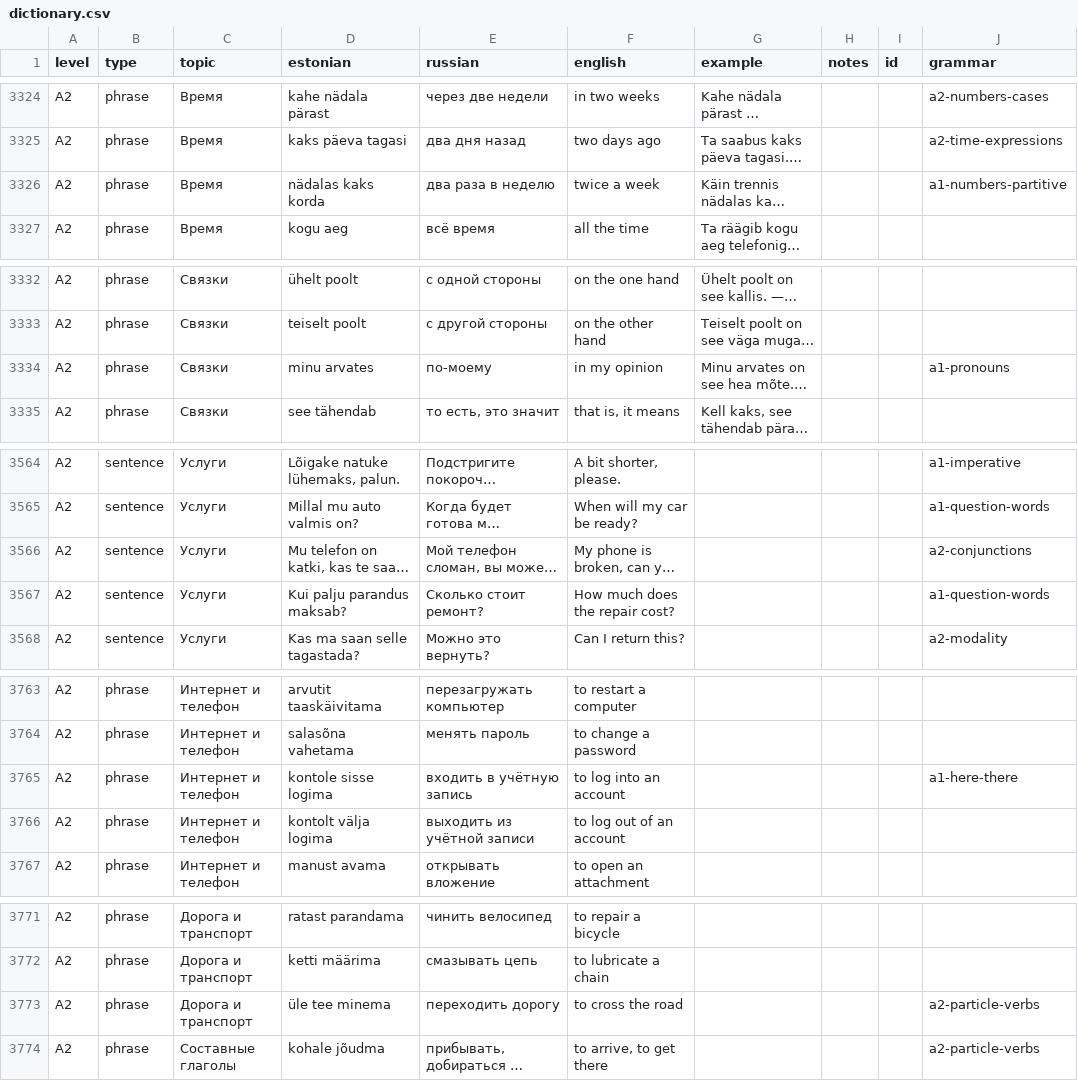
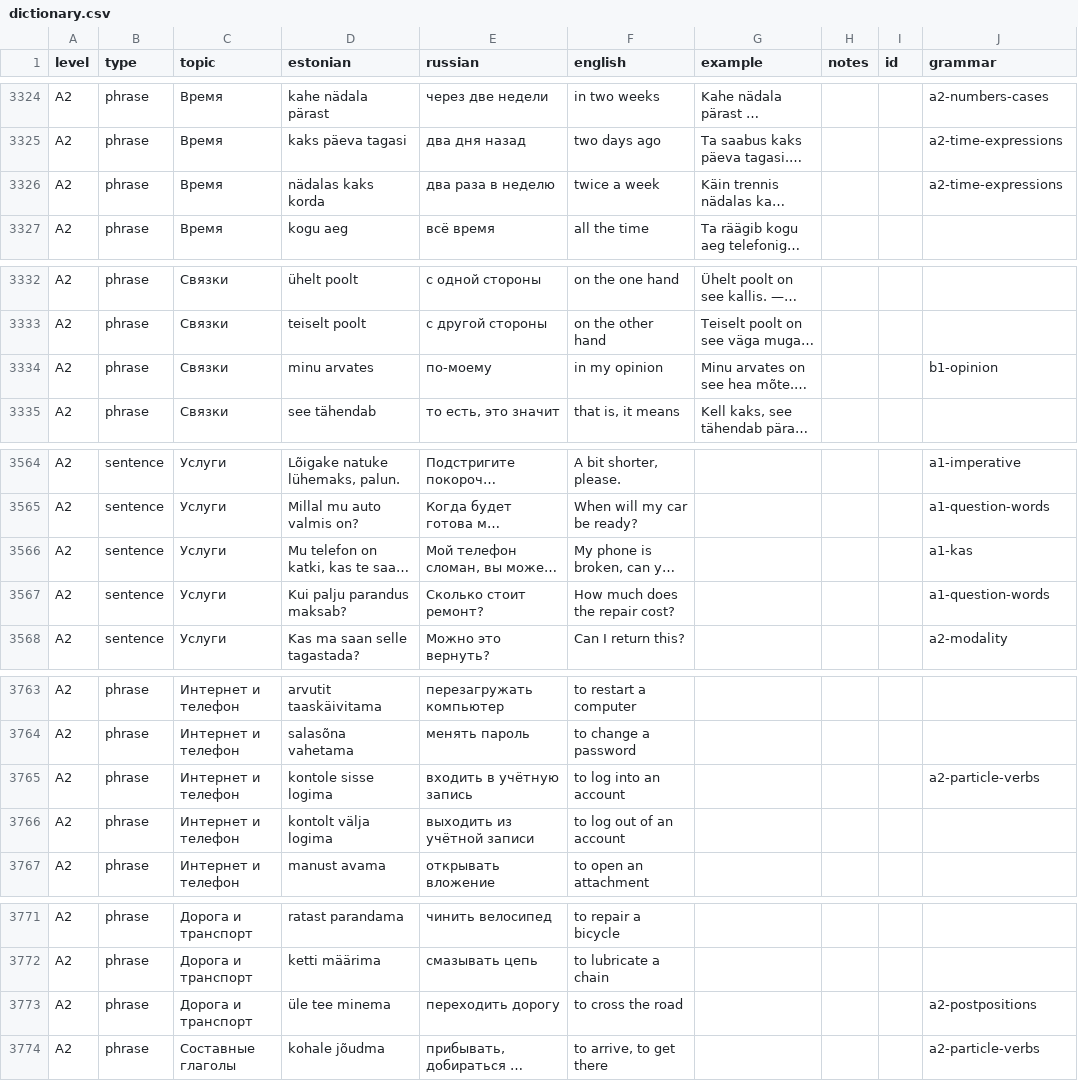
Before and after one commit to mzzlflsh/github.io, a CSV file: dictionary.csv, drawn as a sheet; only a part is shown, gaps mark what is left out; long unchanged cells end in …; the diff covers the shown part only; the diff names each change by its address in the sheet, - before the commit and + after, or states it on an @@ line.

```diff
--- a/dictionary.csv
+++ b/dictionary.csv
-J3326 (grammar): a1-numbers-partitive
+J3326 (grammar): a2-time-expressions
-J3334 (grammar): a1-pronouns
+J3334 (grammar): b1-opinion
-J3566 (grammar): a2-conjunctions
+J3566 (grammar): a1-kas
-J3765 (grammar): a1-here-there
+J3765 (grammar): a2-particle-verbs
-J3773 (grammar): a2-particle-verbs
+J3773 (grammar): a2-postpositions
```
Also changed, not shown: 31 edited cells elsewhere in this file, 1 other file.
